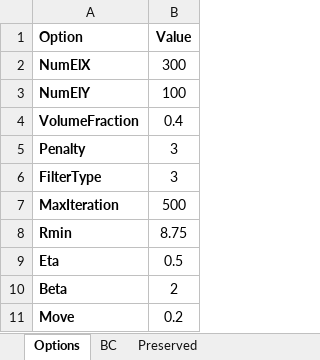
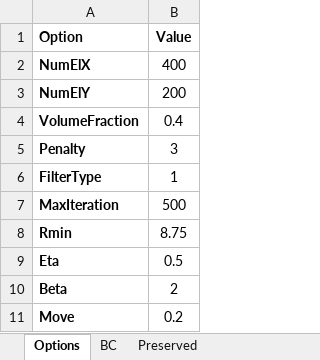
Before and after one commit to abolfazl-ai/topology-optimization, an Excel workbook: single-material/input.xlsx, sheet Options, drawn as a sheet; values as stored, in another font and other column widths than the file's, no borders; the diff names each change by its address in the sheet, - before the commit and + after, or states it on an @@ line.

```diff
--- a/single-material/input.xlsx (sheet Options)
+++ b/single-material/input.xlsx (sheet Options)
-B2 (Value): 300
+B2 (Value): 400
-B3 (Value): 100
+B3 (Value): 200
-B6 (Value): 3
+B6 (Value): 1
```
Also changed, not shown: sheet Preserved, 4 other files.
